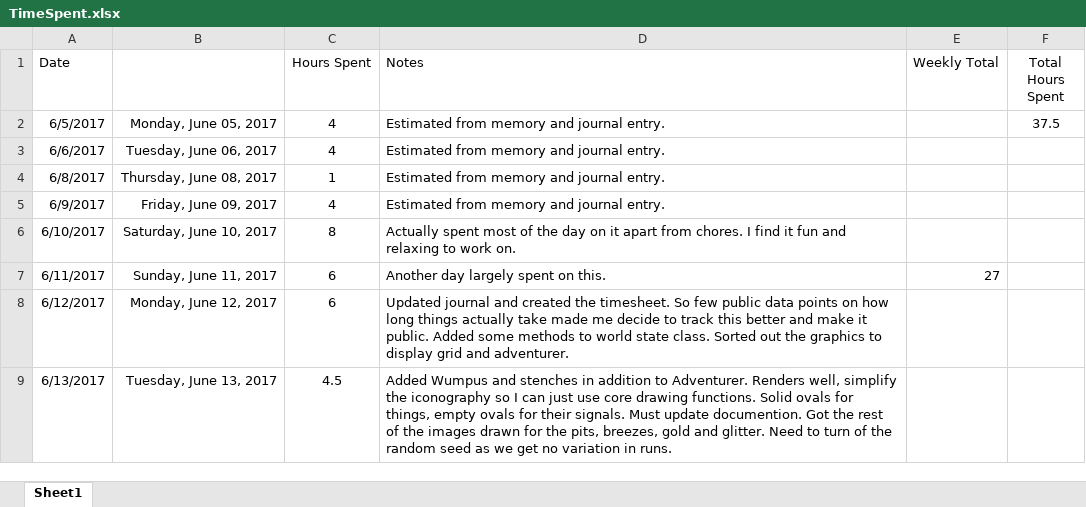
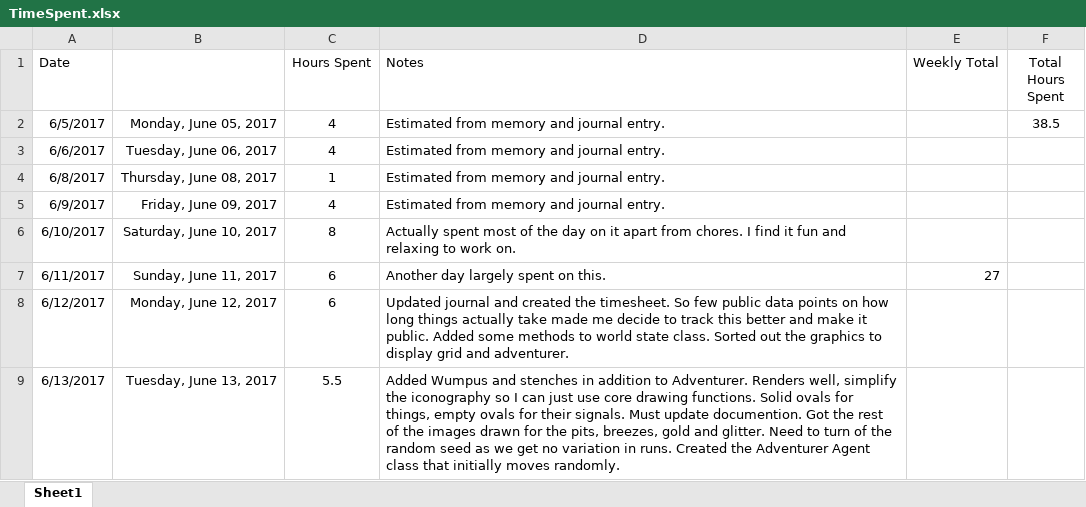
Before and after one commit to rburgmann/WumpusWorld, an Excel workbook: Spreadsheets/TimeSpent.xlsx, sheet Sheet1, drawn as a sheet; values as stored, in another font and other column widths than the file's, no borders; the diff names each change by its address in the sheet, - before the commit and + after, or states it on an @@ line.

Commit message:
Implemented the random action brain
Agent chooses an action at random. This will be what the other
algorithms are compared agains.

```diff
--- a/Spreadsheets/TimeSpent.xlsx (sheet Sheet1)
+++ b/Spreadsheets/TimeSpent.xlsx (sheet Sheet1)
-F2 (Total Hours Spent): 37.5
+F2 (Total Hours Spent): 38.5
-C9 (Hours Spent): 4.5
+C9 (Hours Spent): 5.5
-D9 (Notes): …in runs.
+D9 (Notes): …in runs. Created the Adventurer Agent class that initially moves randomly.
```
Also changed, not shown: 8 other files.
